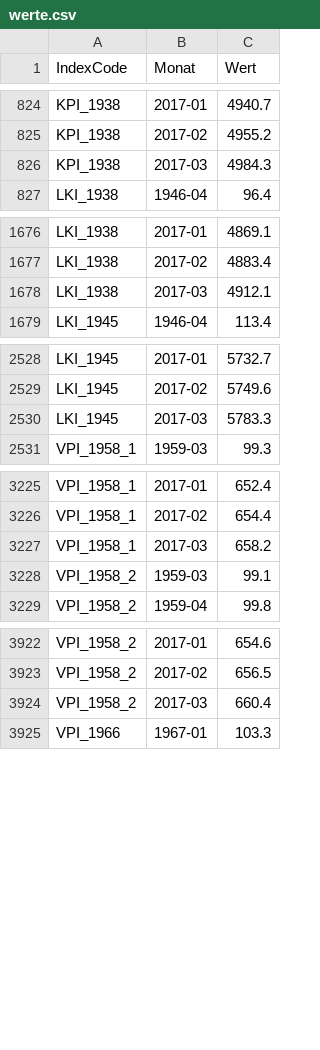
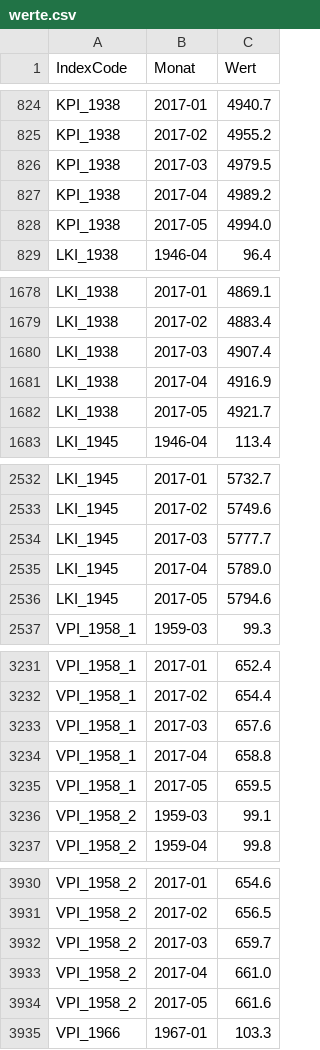
Before and after one commit to wischi-chr/AustriaVPI, a CSV file: data/werte.csv, drawn as a sheet; only a part is shown, gaps mark what is left out; the diff covers the shown part only.

Commit message:
VPI Werte bis inklusive Mai

```diff
--- a/data/werte.csv
+++ b/data/werte.csv
@@ -825,3 +825,5 @@ KPI_1938,2017-01,4940.7
 KPI_1938,2017-02,4955.2
-KPI_1938,2017-03,4984.3
+KPI_1938,2017-03,4979.5
+KPI_1938,2017-04,4989.2
+KPI_1938,2017-05,4994.0
 LKI_1938,1946-04,96.4
@@ -1677,3 +1679,5 @@ LKI_1938,2017-01,4869.1
 LKI_1938,2017-02,4883.4
-LKI_1938,2017-03,4912.1
+LKI_1938,2017-03,4907.4
+LKI_1938,2017-04,4916.9
+LKI_1938,2017-05,4921.7
 LKI_1945,1946-04,113.4
@@ -2529,3 +2533,5 @@ LKI_1945,2017-01,5732.7
 LKI_1945,2017-02,5749.6
-LKI_1945,2017-03,5783.3
+LKI_1945,2017-03,5777.7
+LKI_1945,2017-04,5789.0
+LKI_1945,2017-05,5794.6
 VPI_1958_1,1959-03,99.3
@@ -3226,3 +3232,5 @@ VPI_1958_1,2017-01,652.4
 VPI_1958_1,2017-02,654.4
-VPI_1958_1,2017-03,658.2
+VPI_1958_1,2017-03,657.6
+VPI_1958_1,2017-04,658.8
+VPI_1958_1,2017-05,659.5
 VPI_1958_2,1959-03,99.1
@@ -3923,3 +3931,5 @@ VPI_1958_2,2017-01,654.6
 VPI_1958_2,2017-02,656.5
-VPI_1958_2,2017-03,660.4
+VPI_1958_2,2017-03,659.7
+VPI_1958_2,2017-04,661.0
+VPI_1958_2,2017-05,661.6
 VPI_1966,1967-01,103.3
```
Also changed, not shown: 16 added rows and 8 edited cells elsewhere in this file.
